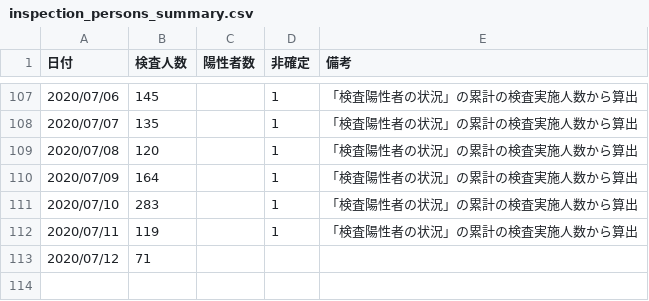
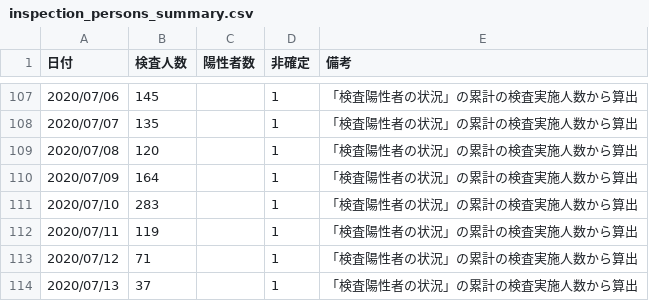
Before and after one commit to yoshitaka7/covid19, a CSV file: inspection_persons_summary.csv, drawn as a sheet; only a part is shown, gaps mark what is left out.

Commit message:
update data

```diff
--- a/inspection_persons_summary.csv
+++ b/inspection_persons_summary.csv
@@ -112,2 +112,3 @@
 2020/07/11,119,,1,「検査陽性者の状況」の累計の検査実施人数から算出
-2020/07/12,71,,,
+2020/07/12,71,,1,「検査陽性者の状況」の累計の検査実施人数から算出
+2020/07/13,37,,1,「検査陽性者の状況」の累計の検査実施人数から算出
```
Also changed, not shown: 1 other file.
